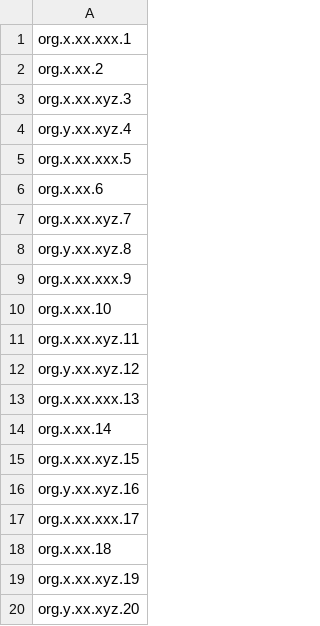
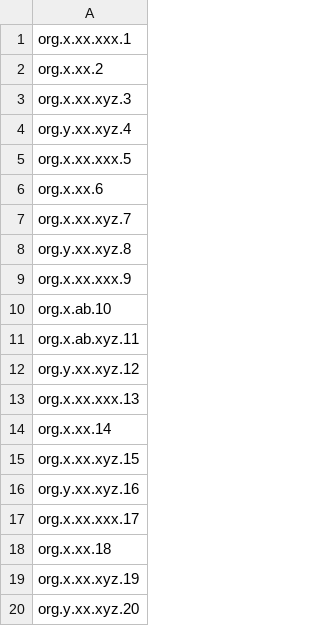
Before and after one commit to PalashSJain/ClusteringJavaImports, a CSV file: input.csv, drawn as a sheet.

```diff
--- a/input.csv
+++ b/input.csv
@@ -9,4 +9,4 @@ org.y.xx.xyz.8
 org.x.xx.xxx.9
-org.x.xx.10
-org.x.xx.xyz.11
+org.x.ab.10
+org.x.ab.xyz.11
 org.y.xx.xyz.12
```
Also changed, not shown: 2 other files.
